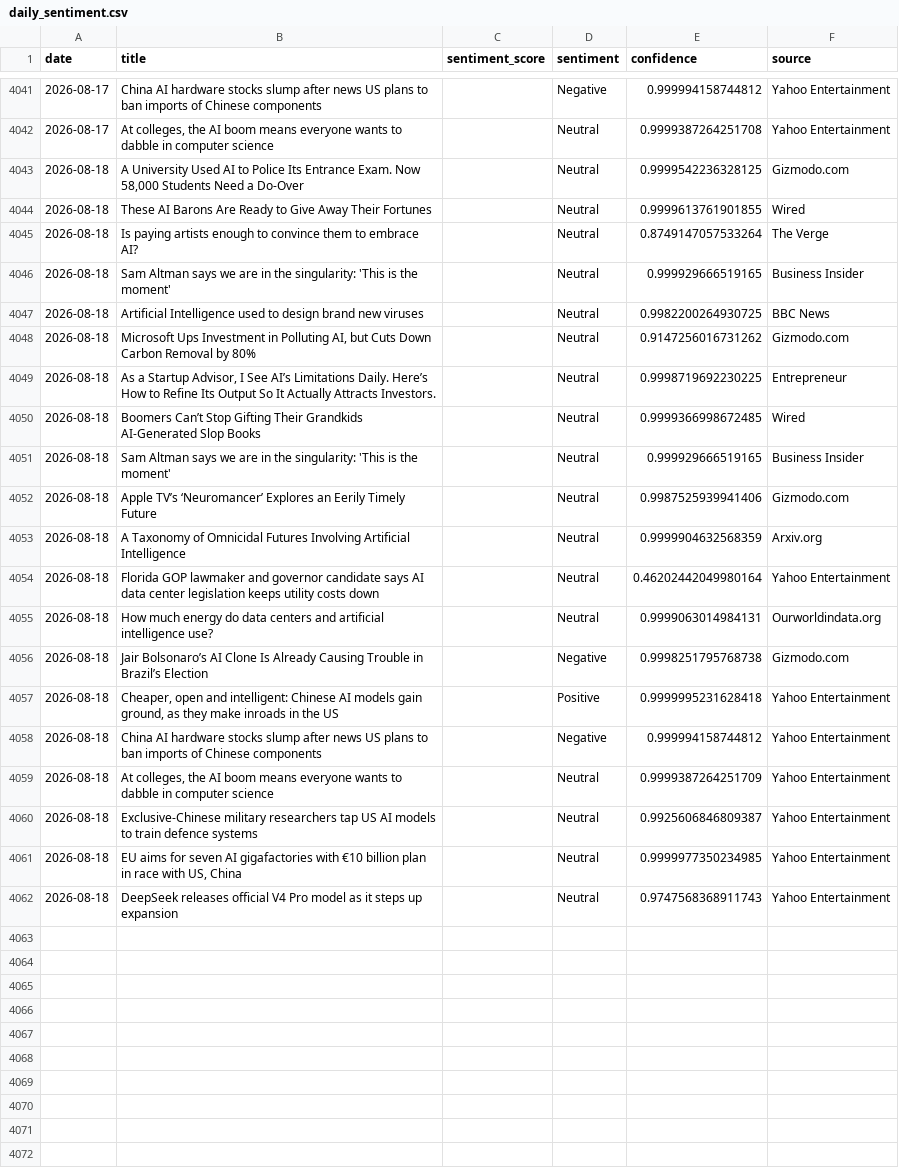
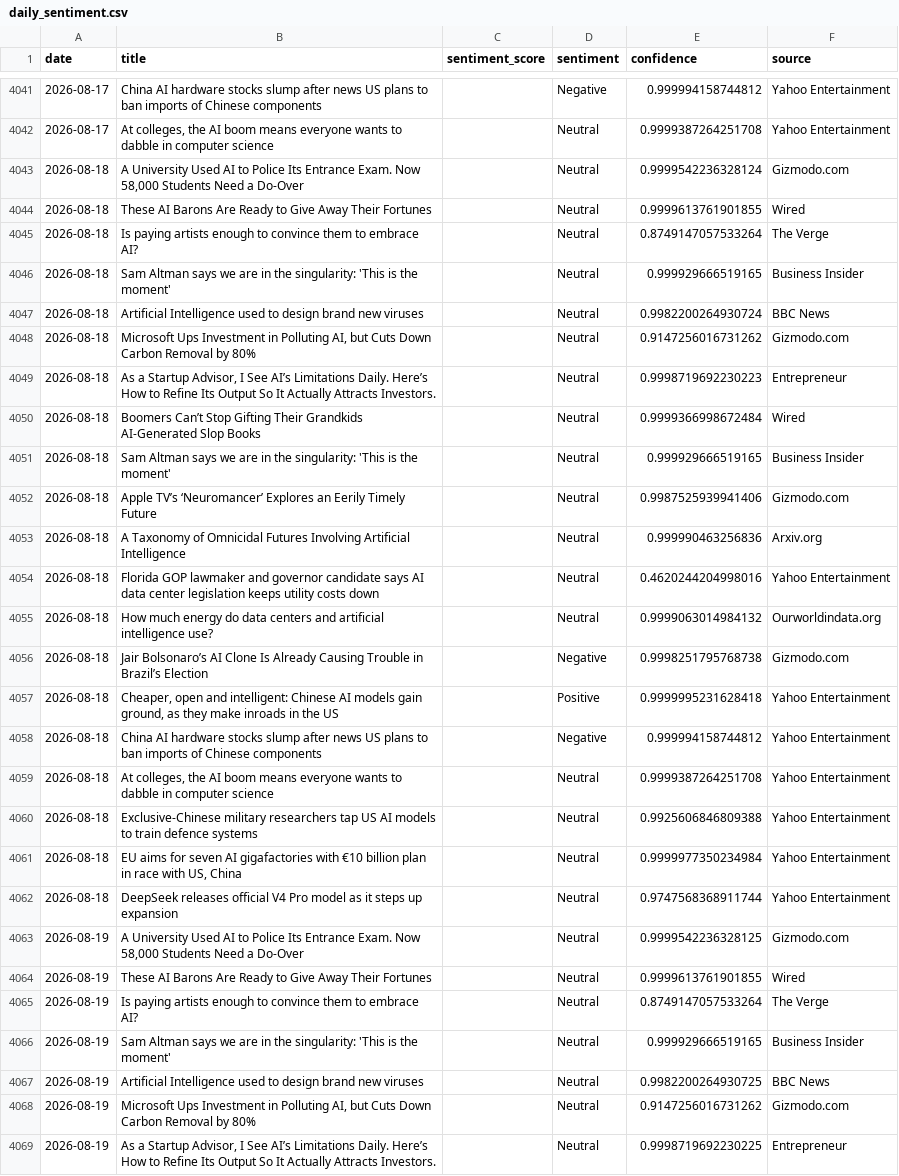
Before and after one commit to pranjalmandhan/AI-Sentiment_Pulse---Automated-News-Analysis-Dashboard, a CSV file: data/daily_sentiment.csv, drawn as a sheet; only a part is shown, gaps mark what is left out; the diff covers the shown part only.

```diff
--- a/data/daily_sentiment.csv
+++ b/data/daily_sentiment.csv
@@ -4042,3 +4042,3 @@ date,title,sentiment_score,sentiment,confidence,source
 2026-08-17,"At colleges, the AI boom means everyone wants to dabble in computer science",,Neutral,0.9999387264251708,Yahoo Entertainment
-2026-08-18,"A University Used AI to Police Its Entrance Exam. Now 58,000 Students Need a Do-Over",,Neutral,0.9999542236328125,Gizmodo.com
+2026-08-18,"A University Used AI to Police Its Entrance Exam. Now 58,000 Students Need a Do-Over",,Neutral,0.9999542236328124,Gizmodo.com
 2026-08-18,These AI Barons Are Ready to Give Away Their Fortunes,,Neutral,0.9999613761901855,Wired
@@ -4046,11 +4046,11 @@ date,title,sentiment_score,sentiment,confidence,source
 2026-08-18,Sam Altman says we are in the singularity: 'This is the moment',,Neutral,0.999929666519165,Business Insider
-2026-08-18,Artificial Intelligence used to design brand new viruses,,Neutral,0.9982200264930725,BBC News
+2026-08-18,Artificial Intelligence used to design brand new viruses,,Neutral,0.9982200264930724,BBC News
 2026-08-18,"Microsoft Ups Investment in Polluting AI, but Cuts Down Carbon Removal by 80%",,Neutral,0.9147256016731262,Gizmodo.com
-2026-08-18,"As a Startup Advisor, I See AI’s Limitations Daily. Here’s How to Refine Its Output So It Actually Attracts Investors.",,Neutral,0.9998719692230225,Entrepreneur
-2026-08-18,Boomers Can’t Stop Gifting Their Grandkids AI-Generated Slop Books,,Neutral,0.9999366998672485,Wired
+2026-08-18,"As a Startup Advisor, I See AI’s Limitations Daily. Here’s How to Refine Its Output So It Actually Attracts Investors.",,Neutral,0.9998719692230223,Entrepreneur
+2026-08-18,Boomers Can’t Stop Gifting Their Grandkids AI-Generated Slop Books,,Neutral,0.9999366998672484,Wired
 2026-08-18,Sam Altman says we are in the singularity: 'This is the moment',,Neutral,0.999929666519165,Business Insider
 2026-08-18,Apple TV’s ‘Neuromancer’ Explores an Eerily Timely Future,,Neutral,0.9987525939941406,Gizmodo.com
-2026-08-18,A Taxonomy of Omnicidal Futures Involving Artificial Intelligence,,Neutral,0.9999904632568359,Arxiv.org
-2026-08-18,Florida GOP lawmaker and governor candidate says AI data center legislation keeps utility costs down,,Neutral,0.46202442049980164,Yahoo Entertainment
-2026-08-18,How much energy do data centers and artificial intelligence use?,,Neutral,0.9999063014984131,Ourworldindata.org
+2026-08-18,A Taxonomy of Omnicidal Futures Involving Artificial Intelligence,,Neutral,0.999990463256836,Arxiv.org
+2026-08-18,Florida GOP lawmaker and governor candidate says AI data center legislation keeps utility costs down,,Neutral,0.4620244204998016,Yahoo Entertainment
+2026-08-18,How much energy do data centers and artificial intelligence use?,,Neutral,0.9999063014984132,Ourworldindata.org
 2026-08-18,Jair Bolsonaro’s AI Clone Is Already Causing Trouble in Brazil’s Election,,Negative,0.9998251795768738,Gizmodo.com
@@ -4058,5 +4058,12 @@ date,title,sentiment_score,sentiment,confidence,source
 2026-08-18,China AI hardware stocks slump after news US plans to ban imports of Chinese components,,Negative,0.999994158744812,Yahoo Entertainment
-2026-08-18,"At colleges, the AI boom means everyone wants to dabble in computer science",,Neutral,0.9999387264251709,Yahoo Entertainment
-2026-08-18,Exclusive-Chinese military researchers tap US AI models to train defence systems,,Neutral,0.9925606846809387,Yahoo Entertainment
-2026-08-18,"EU aims for seven AI gigafactories with €10 billion plan in race with US, China",,Neutral,0.9999977350234985,Yahoo Entertainment
-2026-08-18,DeepSeek releases official V4 Pro model as it steps up expansion,,Neutral,0.9747568368911743,Yahoo Entertainment
+2026-08-18,"At colleges, the AI boom means everyone wants to dabble in computer science",,Neutral,0.9999387264251708,Yahoo Entertainment
+2026-08-18,Exclusive-Chinese military researchers tap US AI models to train defence systems,,Neutral,0.9925606846809388,Yahoo Entertainment
+2026-08-18,"EU aims for seven AI gigafactories with €10 billion plan in race with US, China",,Neutral,0.9999977350234984,Yahoo Entertainment
+2026-08-18,DeepSeek releases official V4 Pro model as it steps up expansion,,Neutral,0.9747568368911744,Yahoo Entertainment
+2026-08-19,"A University Used AI to Police Its Entrance Exam. Now 58,000 Students Need a Do-Over",,Neutral,0.9999542236328125,Gizmodo.com
+2026-08-19,These AI Barons Are Ready to Give Away Their Fortunes,,Neutral,0.9999613761901855,Wired
+2026-08-19,Is paying artists enough to convince them to embrace AI?,,Neutral,0.8749147057533264,The Verge
+2026-08-19,Sam Altman says we are in the singularity: 'This is the moment',,Neutral,0.999929666519165,Business Insider
+2026-08-19,Artificial Intelligence used to design brand new viruses,,Neutral,0.9982200264930725,BBC News
+2026-08-19,"Microsoft Ups Investment in Polluting AI, but Cuts Down Carbon Removal by 80%",,Neutral,0.9147256016731262,Gizmodo.com
+2026-08-19,"As a Startup Advisor, I See AI’s Limitations Daily. Here’s How to Refine Its Output So It Actually Attracts Investors.",,Neutral,0.9998719692230225,Entrepreneur
```
Also changed, not shown: 13 added rows elsewhere in this file.
